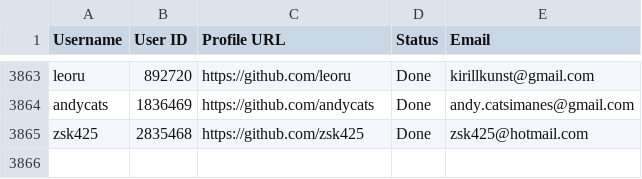
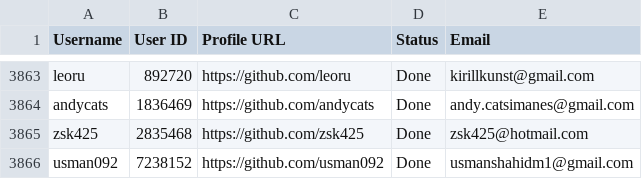
Before and after one commit to PhatDot1/stargeezersAI, a CSV file: output1.csv, drawn as a sheet; only a part is shown, gaps mark what is left out; the diff names each change by its address in the sheet, - before the commit and + after, or states it on an @@ line.

```diff
--- a/output1.csv
+++ b/output1.csv
+row 3866: usman092 | 7238152 | https://github.com/usman092 | Done | usmanshahidm1@gmail.com
```
